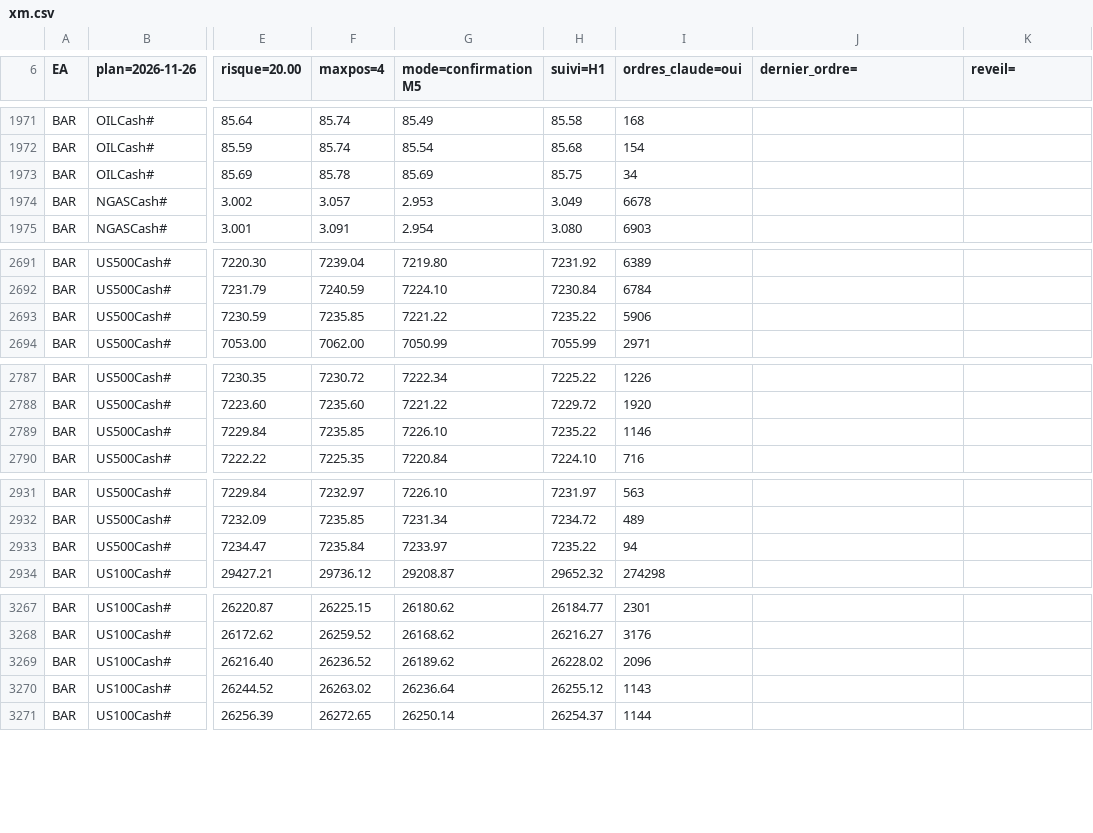
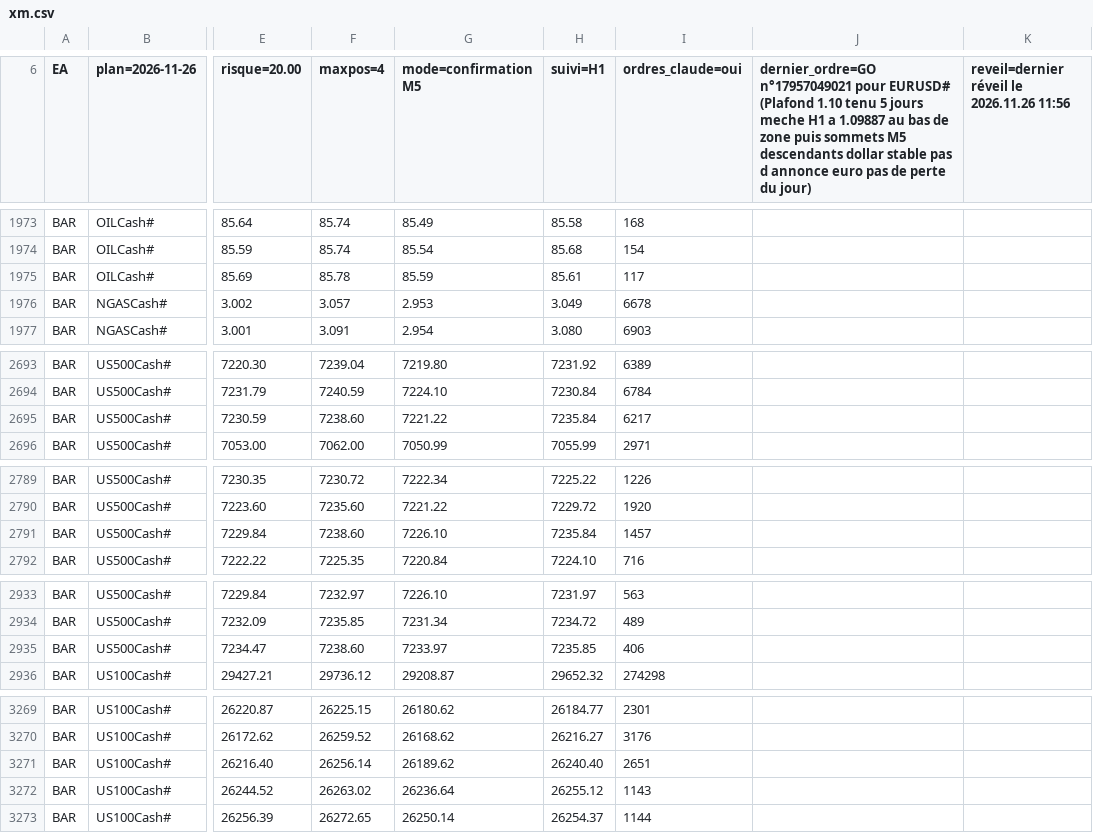
Before and after one commit to KidiMig/trading-plan, a CSV file: xm.csv, drawn as a sheet; only a part is shown, gaps mark what is left out; addresses are those after the commit; the diff covers the shown part only; the diff names each change by its address in the sheet, - before the commit and + after, or states it on an @@ line.

```diff
--- a/xm.csv
+++ b/xm.csv
-J6: dernier_ordre=
+J6: dernier_ordre=GO n°17957049021 pour EURUSD# (Plafond 1.10 tenu 5 jours meche H1 a 1.09887 au bas de zone puis sommets M5 descendants dollar stable pas d annonce euro pas de perte du jour)
-K6: reveil=
+K6: reveil=dernier réveil le 2026.11.26 11:56
-G1975 (mode=confirmation M5): 85.69
+G1975 (mode=confirmation M5): 85.59
-H1975 (suivi=H1): 85.75
+H1975 (suivi=H1): 85.61
-I1975 (ordres_claude=oui): 34
+I1975 (ordres_claude=oui): 117
-F2695 (maxpos=4): 7235.85
+F2695 (maxpos=4): 7238.60
-H2695 (suivi=H1): 7235.22
+H2695 (suivi=H1): 7235.84
-I2695 (ordres_claude=oui): 5906
+I2695 (ordres_claude=oui): 6217
-F2791 (maxpos=4): 7235.85
+F2791 (maxpos=4): 7238.60
-H2791 (suivi=H1): 7235.22
+H2791 (suivi=H1): 7235.84
-I2791 (ordres_claude=oui): 1146
+I2791 (ordres_claude=oui): 1457
-F2935 (maxpos=4): 7235.84
+F2935 (maxpos=4): 7238.60
-H2935 (suivi=H1): 7235.22
+H2935 (suivi=H1): 7235.85
-I2935 (ordres_claude=oui): 94
+I2935 (ordres_claude=oui): 406
-F3271 (maxpos=4): 26236.52
+F3271 (maxpos=4): 26256.14
-H3271 (suivi=H1): 26228.02
+H3271 (suivi=H1): 26240.40
-I3271 (ordres_claude=oui): 2096
+I3271 (ordres_claude=oui): 2651
```
Also changed, not shown: 2 added rows and 102 edited cells elsewhere in this file.
